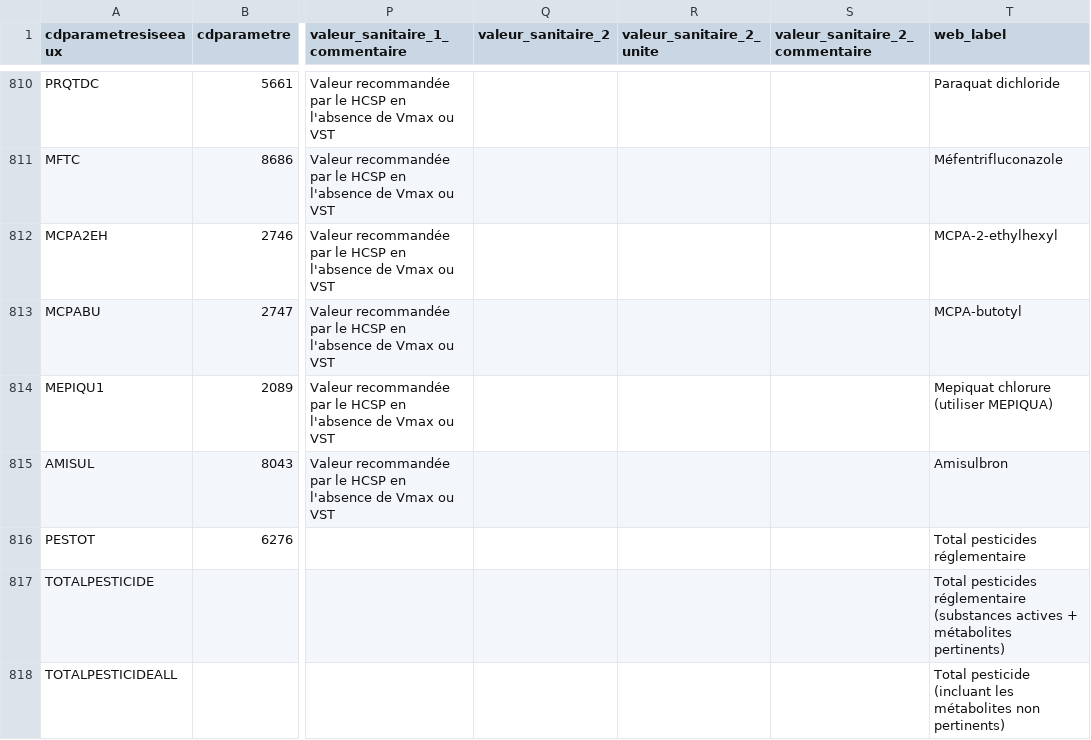
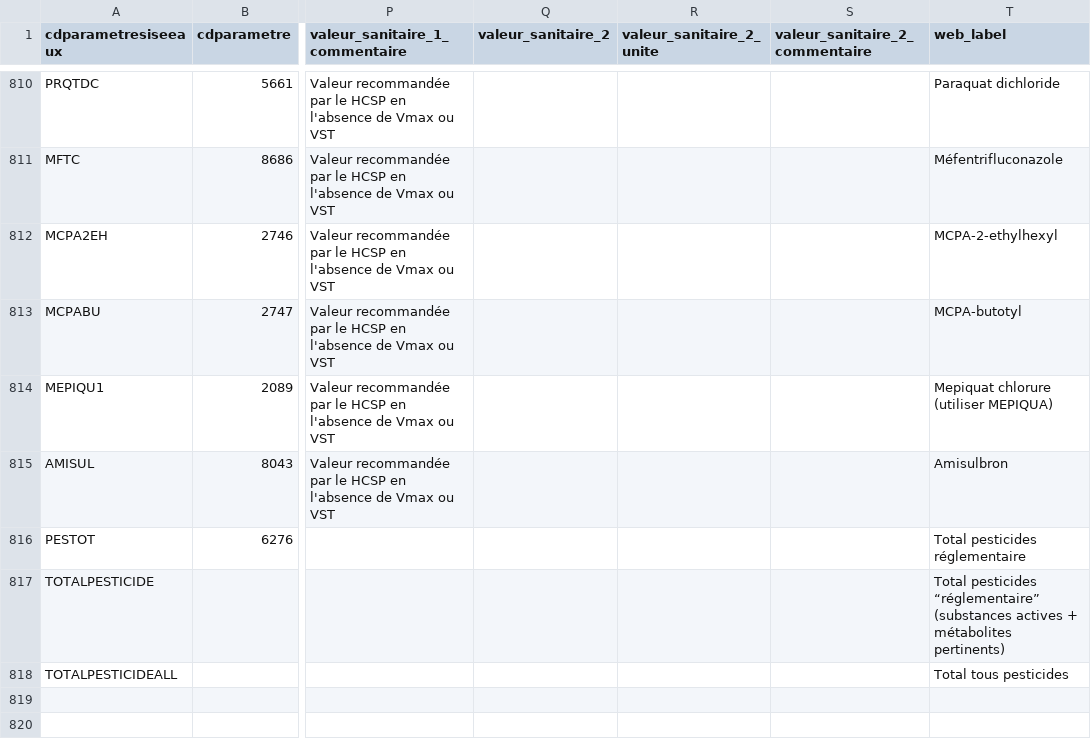
Before and after one commit to dataforgoodfr/13_pollution_eau, a CSV file: dbt_/seeds/references_generations_futures.csv, drawn as a sheet; only a part is shown, gaps mark what is left out; the diff names each change by its address in the sheet, - before the commit and + after, or states it on an @@ line.

```diff
--- a/dbt_/seeds/references_generations_futures.csv
+++ b/dbt_/seeds/references_generations_futures.csv
-T817 (web_label): Total pesticides réglementaire (substances actives…
+T817 (web_label): Total pesticides “réglementaire” (substances actives…
-T818 (web_label): Total pesticide (incluant les métabolites non pertinents)
+T818 (web_label): Total tous pesticides
```
Also changed, not shown: 1 other file.
